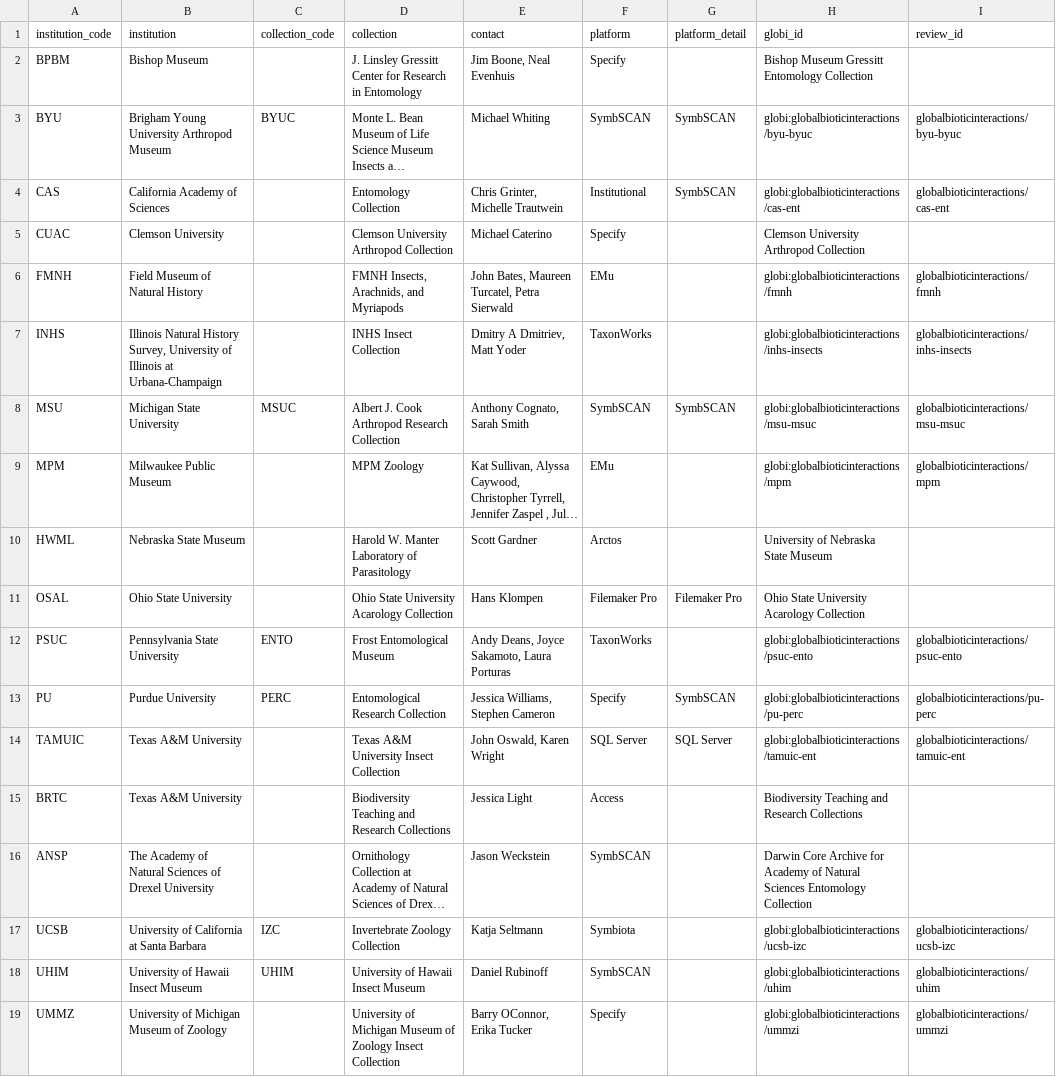
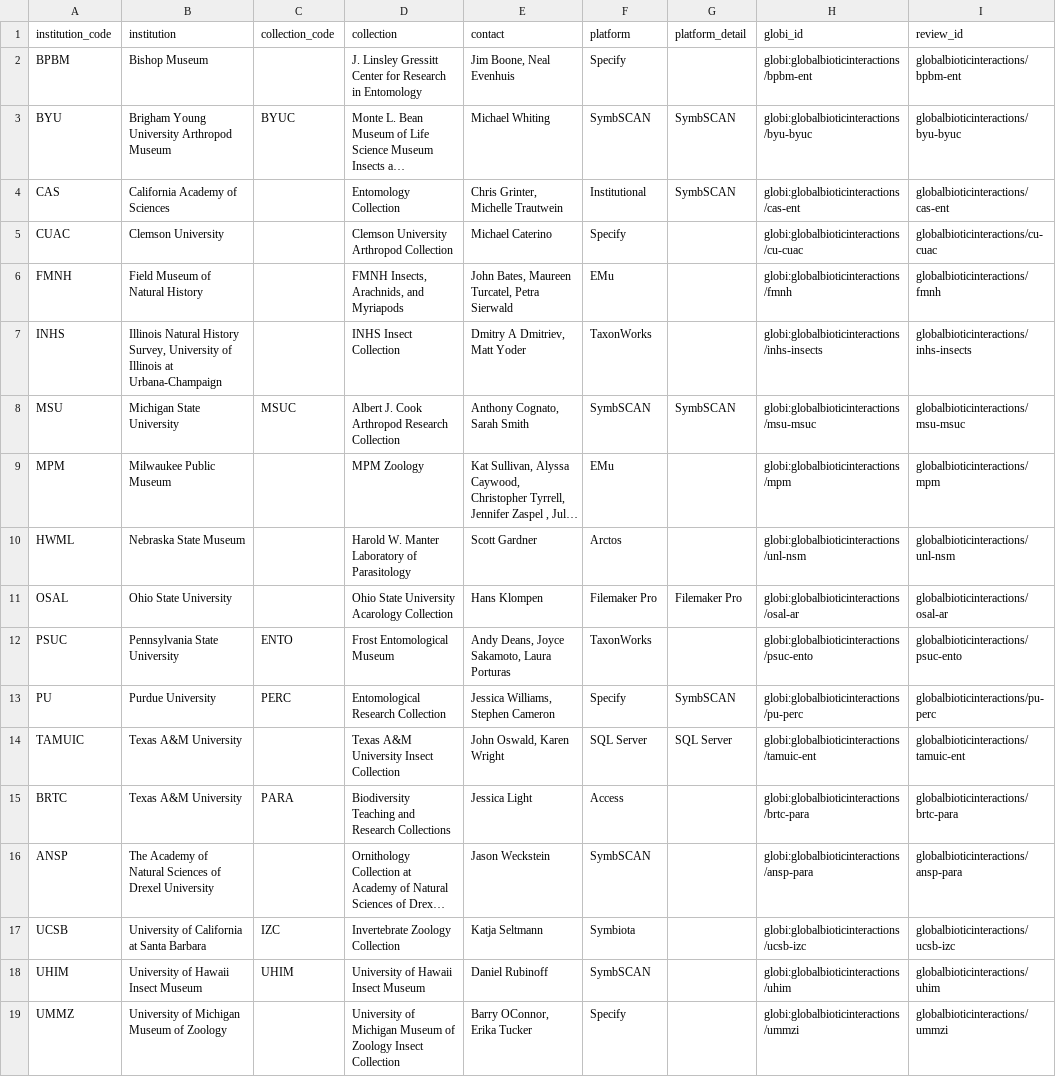
Before and after one commit to globalbioticinteractions/globalbioticinteractions.github.io, a TSV file: _data/parasitetracker.tsv, drawn as a sheet; only a part is shown; long unchanged cells end in …; the diff names each change by its address in the sheet, - before the commit and + after, or states it on an @@ line.

Commit message:
add more parasite tracker repo ids

```diff
--- a/_data/parasitetracker.tsv
+++ b/_data/parasitetracker.tsv
-H2 (globi_id): Bishop Museum Gressitt Entomology Collection
+H2 (globi_id): globi:globalbioticinteractions/bpbm-ent
-I2 (review_id): (empty)
+I2 (review_id): globalbioticinteractions/bpbm-ent
-H5 (globi_id): Clemson University Arthropod Collection
+H5 (globi_id): globi:globalbioticinteractions/cu-cuac
-I5 (review_id): (empty)
+I5 (review_id): globalbioticinteractions/cu-cuac
-H10 (globi_id): University of Nebraska State Museum
+H10 (globi_id): globi:globalbioticinteractions/unl-nsm
-I10 (review_id): (empty)
+I10 (review_id): globalbioticinteractions/unl-nsm
-H11 (globi_id): Ohio State University Acarology Collection
+H11 (globi_id): globi:globalbioticinteractions/osal-ar
-I11 (review_id): (empty)
+I11 (review_id): globalbioticinteractions/osal-ar
-C15 (collection_code): (empty)
+C15 (collection_code): PARA
-H15 (globi_id): Biodiversity Teaching and Research Collections
+H15 (globi_id): globi:globalbioticinteractions/brtc-para
-I15 (review_id): (empty)
+I15 (review_id): globalbioticinteractions/brtc-para
-H16 (globi_id): Darwin Core Archive for Academy of Natural Sciences Entomology Collection
+H16 (globi_id): globi:globalbioticinteractions/ansp-para
-I16 (review_id): (empty)
+I16 (review_id): globalbioticinteractions/ansp-para
```
